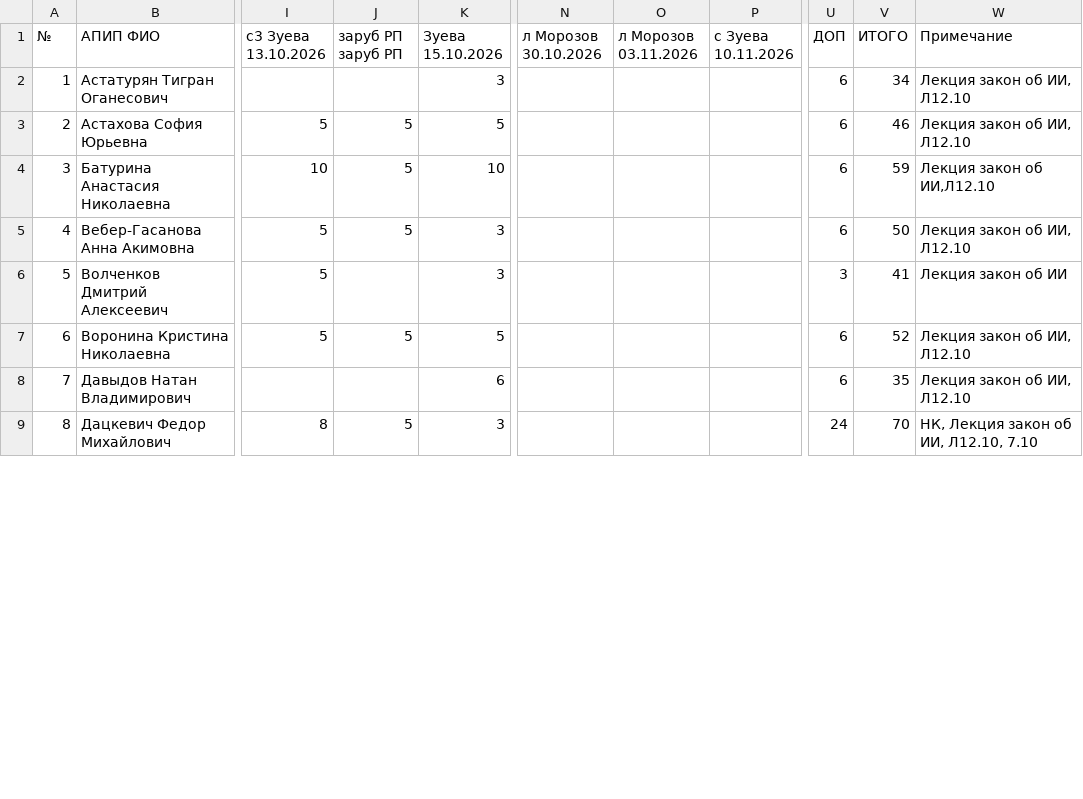
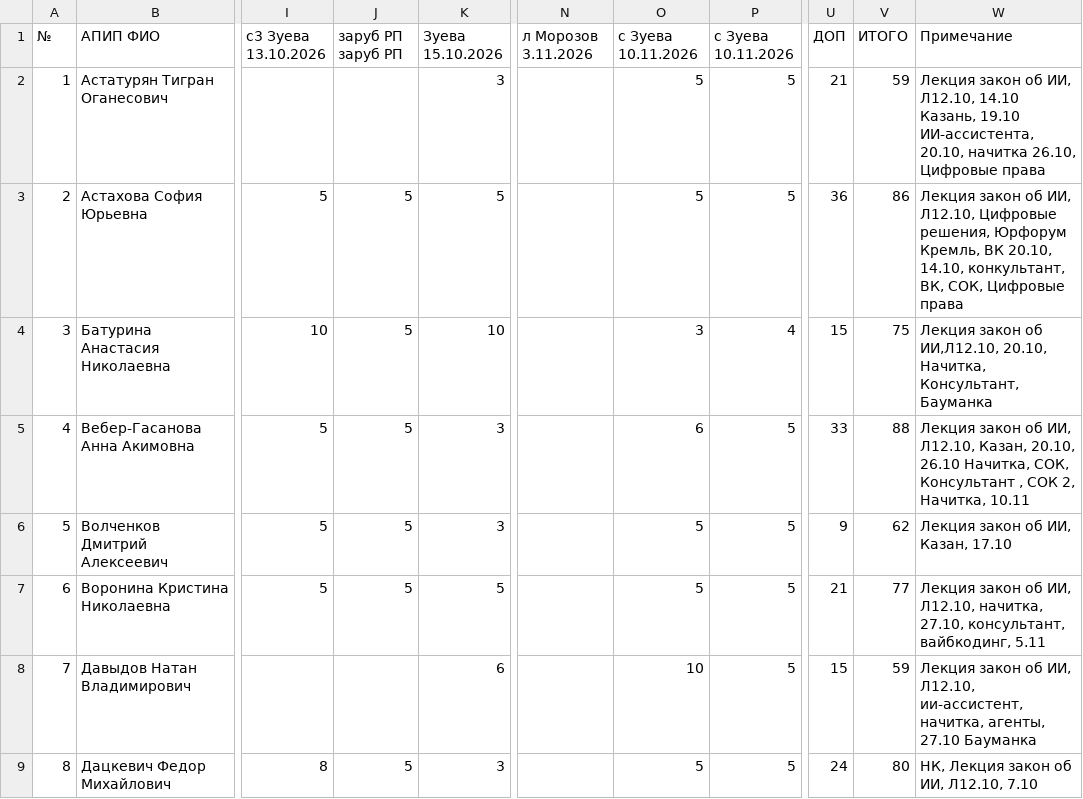
Before and after one commit to wegonnagetlove/kpib.study, a CSV file: data/brs/apip.csv, drawn as a sheet; only a part is shown, gaps mark what is left out; the diff covers the shown part only; the diff names each change by its address in the sheet, - before the commit and + after, or states it on an @@ line.

```diff
--- a/data/brs/apip.csv
+++ b/data/brs/apip.csv
-N1: л Морозов 30.10.2026
+N1: л Морозов 3.11.2026
-O1: л Морозов 03.11.2026
+O1: с Зуева 10.11.2026
-O2:O3 (с Зуева 10.11.2026): (empty)
+O2:O3 (с Зуева 10.11.2026): 5
-P2:P3 (с Зуева 10.11.2026): (empty)
+P2:P3 (с Зуева 10.11.2026): 5
-U2 (ДОП): 6
+U2 (ДОП): 21
-V2 (ИТОГО): 34
+V2 (ИТОГО): 59
-W2 (Примечание): …об ИИ, Л12.10
+W2 (Примечание): …об ИИ, Л12.10, 14.10 Казань, 19.10 ИИ-ассистента, 20.10, начитка 26.10, Цифровые права
-U3 (ДОП): 6
+U3 (ДОП): 36
-V3 (ИТОГО): 46
+V3 (ИТОГО): 86
-W3 (Примечание): …об ИИ, Л12.10
+W3 (Примечание): …об ИИ, Л12.10, Цифровые решения, Юрфорум Кремль, ВК 20.10, 14.10, конкультант, ВК, СОК, Цифровые права
-O4 (с Зуева 10.11.2026): (empty)
+O4 (с Зуева 10.11.2026): 3
-P4 (с Зуева 10.11.2026): (empty)
+P4 (с Зуева 10.11.2026): 4
-U4 (ДОП): 6
+U4 (ДОП): 15
-V4 (ИТОГО): 59
+V4 (ИТОГО): 75
-W4 (Примечание): Лекция закон об ИИ,Л12.10
+W4 (Примечание): Лекция закон об ИИ,Л12.10, 20.10, Начитка, Консультант, Бауманка
-O5 (с Зуева 10.11.2026): (empty)
+O5 (с Зуева 10.11.2026): 6
-P5:P9 (с Зуева 10.11.2026): (empty)
+P5:P9 (с Зуева 10.11.2026): 5
-U5 (ДОП): 6
+U5 (ДОП): 33
-V5 (ИТОГО): 50
+V5 (ИТОГО): 88
-W5 (Примечание): …об ИИ, Л12.10
+W5 (Примечание): …об ИИ, Л12.10, Казан, 20.10, 26.10 Начитка, СОК, Консультант , СОК 2, Начитка, 10.11
-J6 (заруб РП заруб РП): (empty)
+J6 (заруб РП заруб РП): 5
-O6:O7 (с Зуева 10.11.2026): (empty)
+O6:O7 (с Зуева 10.11.2026): 5
-U6 (ДОП): 3
+U6 (ДОП): 9
-V6 (ИТОГО): 41
+V6 (ИТОГО): 62
-W6 (Примечание): Лекция закон об ИИ
+W6 (Примечание): Лекция закон об ИИ, Казан, 17.10
-U7 (ДОП): 6
+U7 (ДОП): 21
-V7 (ИТОГО): 52
+V7 (ИТОГО): 77
-W7 (Примечание): …об ИИ, Л12.10
+W7 (Примечание): …об ИИ, Л12.10, начитка, 27.10, консультант, вайбкодинг, 5.11
-O8 (с Зуева 10.11.2026): (empty)
+O8 (с Зуева 10.11.2026): 10
-U8 (ДОП): 6
+U8 (ДОП): 15
-V8 (ИТОГО): 35
+V8 (ИТОГО): 59
-W8 (Примечание): …об ИИ, Л12.10
+W8 (Примечание): …об ИИ, Л12.10, ии-ассистент, начитка, агенты, 27.10 Бауманка
-O9 (с Зуева 10.11.2026): (empty)
+O9 (с Зуева 10.11.2026): 5
-V9 (ИТОГО): 70
+V9 (ИТОГО): 80
```
Also changed, not shown: 73 edited cells elsewhere in this file, data/brs/filpr.csv, data/brs/proi.csv, 4 other files.
